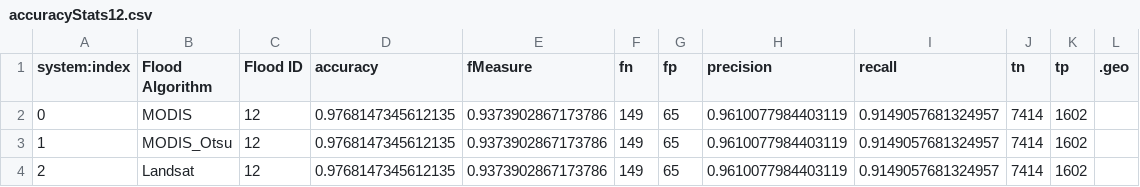
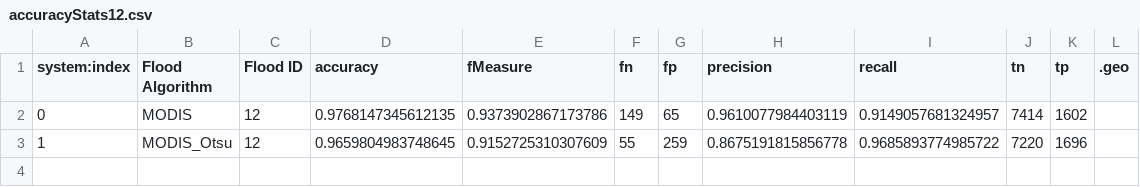
Before and after one commit to catherinekuhn/DFO_Accuracy, a CSV file: data/accuracyStats12.csv, drawn as a sheet.

```diff
--- a/data/accuracyStats12.csv
+++ b/data/accuracyStats12.csv
@@ -2,3 +2,2 @@ system:index,Flood Algorithm,Flood ID,accuracy,fMeasure,fn,fp,precision,recall,t
 0,MODIS,12,0.9768147345612135,0.9373902867173786,149,65,0.9610077984403119,0.9149057681324957,7414,1602,
-1,MODIS_Otsu,12,0.9768147345612135,0.9373902867173786,149,65,0.9610077984403119,0.9149057681324957,7414,1602,
-2,Landsat,12,0.9768147345612135,0.9373902867173786,149,65,0.9610077984403119,0.9149057681324957,7414,1602,
+1,MODIS_Otsu,12,0.9659804983748645,0.9152725310307609,55,259,0.8675191815856778,0.9685893774985722,7220,1696,
```
Also changed, not shown: data/accuracyStats14.csv, data/accuracyStats19.csv, 14 other files.
